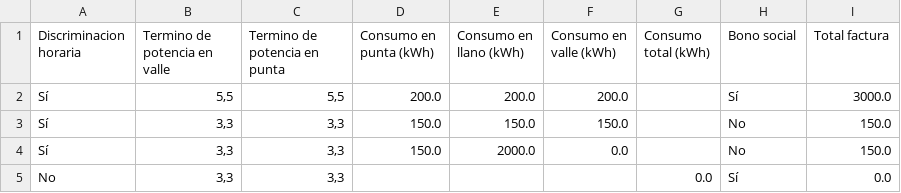
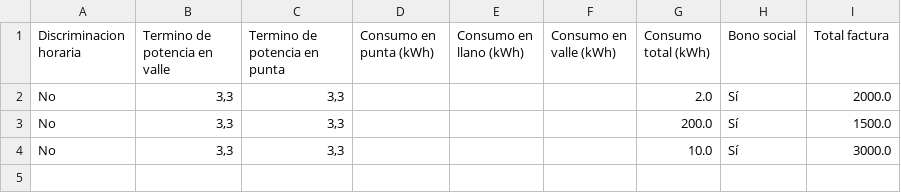
Before and after one commit to emmawv/desafio_comparador, a CSV file: Datos/datos_tarifas.csv, drawn as a sheet.

```diff
--- a/Datos/datos_tarifas.csv
+++ b/Datos/datos_tarifas.csv
@@ -1,5 +1,4 @@
 Discriminacion horaria,Termino de potencia en valle,Termino de potencia en punta,Consumo en punta (kWh),Consumo en llano (kWh),Consumo en valle (kWh),Consumo total (kWh),Bono social,Total factura
-Sí,"5,5","5,5",200.0,200.0,200.0,,Sí,3000.0
-Sí,"3,3","3,3",150.0,150.0,150.0,,No,150.0
-Sí,"3,3","3,3",150.0,2000.0,0.0,,No,150.0
-No,"3,3","3,3",,,,0.0,Sí,0.0
+No,"3,3","3,3",,,,2.0,Sí,2000.0
+No,"3,3","3,3",,,,200.0,Sí,1500.0
+No,"3,3","3,3",,,,10.0,Sí,3000.0
```
Also changed, not shown: 10 other files.
